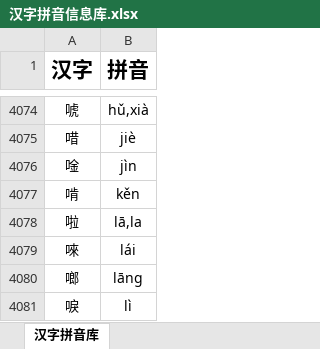
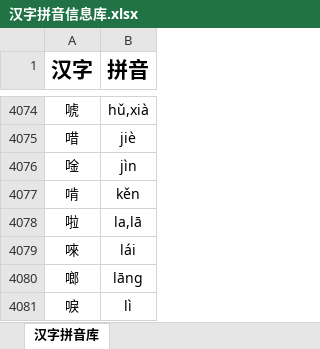
Before and after one commit to Andykjb6/Quick-Rubik-Cube-PPT-Plugin, an Excel workbook: 汉字字典/汉字拼音信息库.xlsx, sheet 汉字拼音库, drawn as a sheet; only a part is shown, gaps mark what is left out; values as stored, in another font and other column widths than the file's, no borders; the diff names each change by its address in the sheet, - before the commit and + after, or states it on an @@ line.

```diff
--- a/汉字字典/汉字拼音信息库.xlsx (sheet 汉字拼音库)
+++ b/汉字字典/汉字拼音信息库.xlsx (sheet 汉字拼音库)
-B4078 (拼音): lā,la
+B4078 (拼音): la,lā
```
Also changed, not shown: 6 other files.
